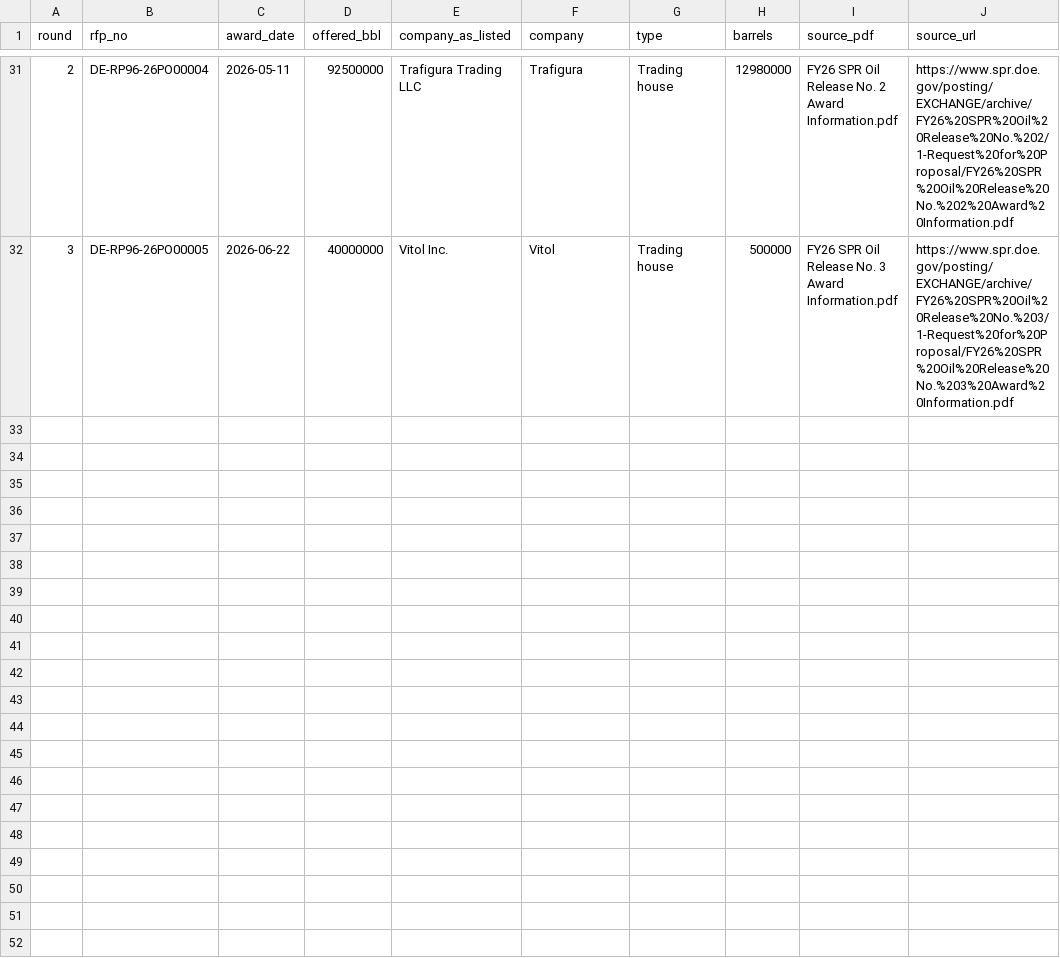
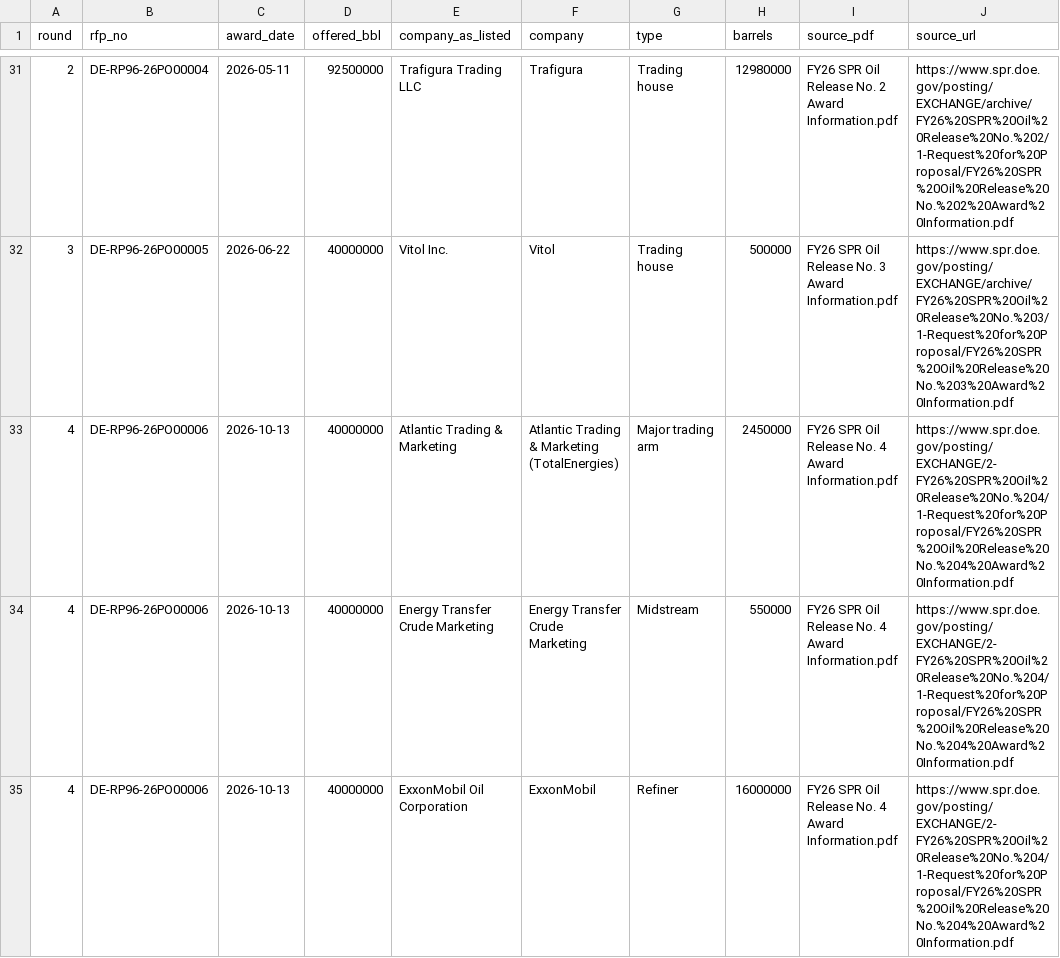
Before and after one commit to Data4ThePeople/spr-exchange, a CSV file: data/processed/spr_2026_exchange_awards.csv, drawn as a sheet; only a part is shown, gaps mark what is left out; the diff covers the shown part only.

```diff
--- a/data/processed/spr_2026_exchange_awards.csv
+++ b/data/processed/spr_2026_exchange_awards.csv
@@ -32 +32,4 @@ round,rfp_no,award_date,offered_bbl,company_as_listed,company,type,barrels,sourc
 3,DE-RP96-26PO00005,2026-06-22,40000000,Vitol Inc.,Vitol,Trading house,500000,FY26 SPR Oil Release No. 3 Award Information.pdf,https://www.spr.doe.gov/posting/EXCHANGE/archive/FY26%20SPR%20Oil%20Release%20No.%203/1-Request%20for%20Proposal/FY26%20SPR%20Oil%20Release%20No.%203%20Award%20Information.pdf
+4,DE-RP96-26PO00006,2026-10-13,40000000,Atlantic Trading & Marketing,Atlantic Trading & Marketing (TotalEnergies),Major trading arm,2450000,FY26 SPR Oil Release No. 4 Award Information.pdf,https://www.spr.doe.gov/posting/EXCHANGE/2-FY26%20SPR%20Oil%20Release%20No.%204/1-Request%20for%20Proposal/FY26%20SPR%20Oil%20Release%20No.%204%20Award%20Information.pdf
+4,DE-RP96-26PO00006,2026-10-13,40000000,Energy Transfer Crude Marketing,Energy Transfer Crude Marketing,Midstream,550000,FY26 SPR Oil Release No. 4 Award Information.pdf,https://www.spr.doe.gov/posting/EXCHANGE/2-FY26%20SPR%20Oil%20Release%20No.%204/1-Request%20for%20Proposal/FY26%20SPR%20Oil%20Release%20No.%204%20Award%20Information.pdf
+4,DE-RP96-26PO00006,2026-10-13,40000000,ExxonMobil Oil Corporation,ExxonMobil,Refiner,16000000,FY26 SPR Oil Release No. 4 Award Information.pdf,https://www.spr.doe.gov/posting/EXCHANGE/2-FY26%20SPR%20Oil%20Release%20No.%204/1-Request%20for%20Proposal/FY26%20SPR%20Oil%20Release%20No.%204%20Award%20Information.pdf
```
Also changed, not shown: 8 added rows elsewhere in this file, data/processed/return_schedule.csv, data/processed/round_uptake_2026.csv, 14 other files.
